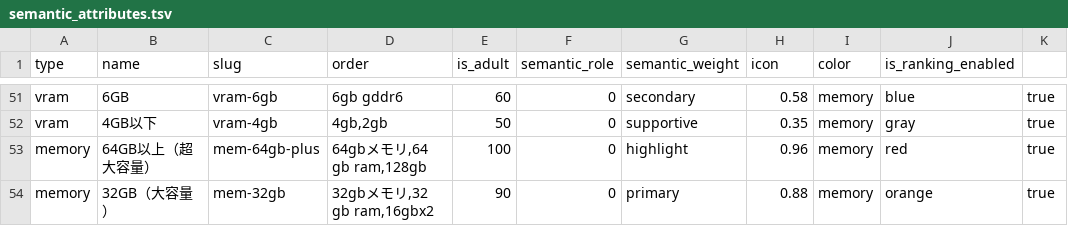
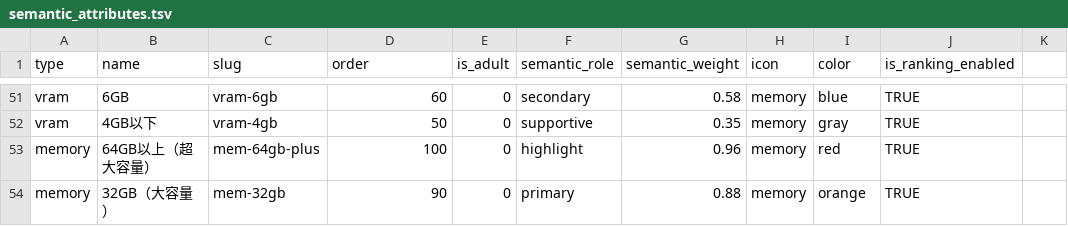
Before and after one commit to bicstation/shin-vps, a TSV file: django/master_data/semantic_attributes.tsv, drawn as a sheet; only a part is shown, gaps mark what is left out; the diff covers the shown part only; the diff names each change by its address in the sheet, - before the commit and + after, or states it on an @@ line.

```diff
--- a/django/master_data/semantic_attributes.tsv
+++ b/django/master_data/semantic_attributes.tsv
-D51 (order): 6gb gddr6
+D51 (order): 60
-E51 (is_adult): 60
+E51 (is_adult): 0
-F51 (semantic_role): 0
+F51 (semantic_role): secondary
-G51 (semantic_weight): secondary
+G51 (semantic_weight): 0.58
-H51 (icon): 0.58
+H51 (icon): memory
-I51 (color): memory
+I51 (color): blue
-J51 (is_ranking_enabled): blue
+J51 (is_ranking_enabled): TRUE
-K51:K54: true
+K51:K54: (empty)
-D52 (order): 4gb,2gb
+D52 (order): 50
-E52 (is_adult): 50
+E52 (is_adult): 0
-F52 (semantic_role): 0
+F52 (semantic_role): supportive
-G52 (semantic_weight): supportive
+G52 (semantic_weight): 0.35
-H52 (icon): 0.35
+H52 (icon): memory
-I52 (color): memory
+I52 (color): gray
-J52 (is_ranking_enabled): gray
+J52 (is_ranking_enabled): TRUE
-D53 (order): 64gbメモリ,64 gb ram,128gb
+D53 (order): 100
-E53 (is_adult): 100
+E53 (is_adult): 0
-F53 (semantic_role): 0
+F53 (semantic_role): highlight
-G53 (semantic_weight): highlight
+G53 (semantic_weight): 0.96
-H53 (icon): 0.96
+H53 (icon): memory
-I53 (color): memory
+I53 (color): red
-J53 (is_ranking_enabled): red
+J53 (is_ranking_enabled): TRUE
-D54 (order): 32gbメモリ,32 gb ram,16gbx2
+D54 (order): 90
-E54 (is_adult): 90
+E54 (is_adult): 0
-F54 (semantic_role): 0
+F54 (semantic_role): primary
-G54 (semantic_weight): primary
+G54 (semantic_weight): 0.88
-H54 (icon): 0.88
+H54 (icon): memory
-I54 (color): memory
+I54 (color): orange
-J54 (is_ranking_enabled): orange
+J54 (is_ranking_enabled): TRUE
```
Also changed, not shown: 96 edited cells elsewhere in this file, 34 other files.
